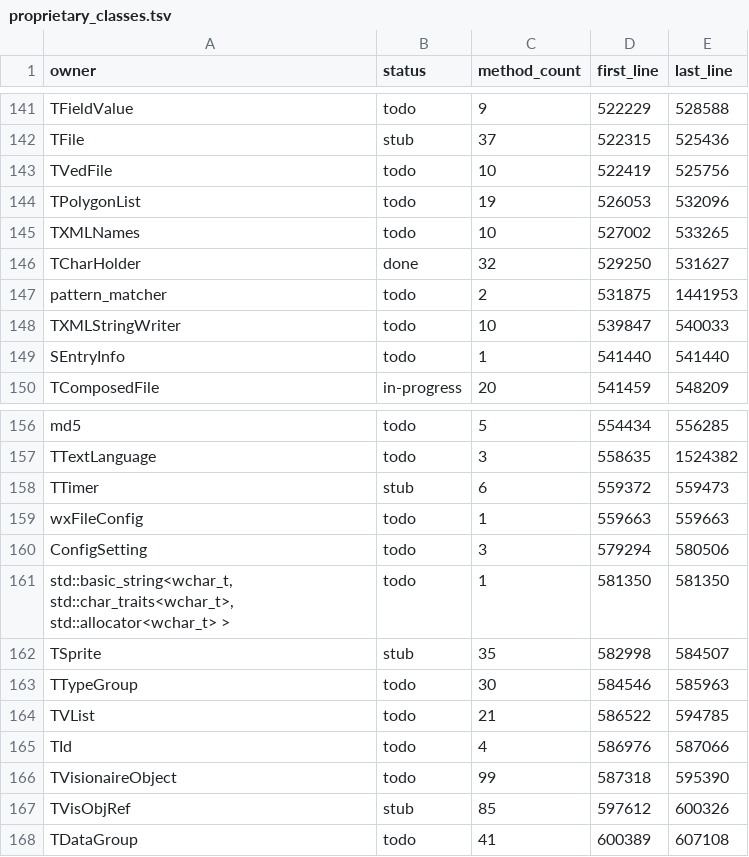
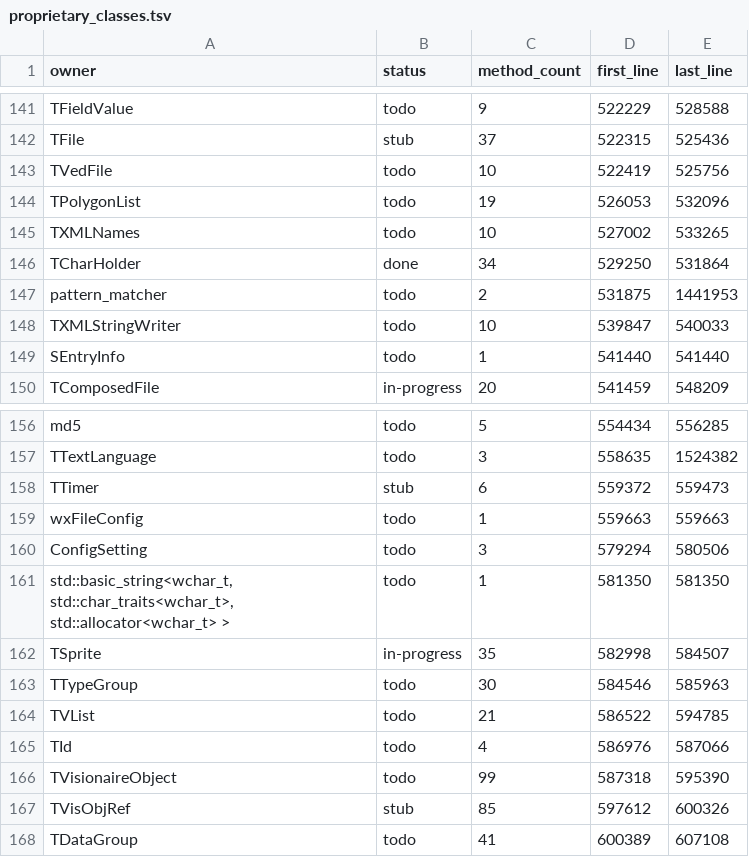
Before and after one commit to dreammaster/reverse-engineering-notes, a TSV file: manifest/proprietary_classes.tsv, drawn as a sheet; only a part is shown, gaps mark what is left out.

```diff
--- a/manifest/proprietary_classes.tsv
+++ b/manifest/proprietary_classes.tsv
@@ -145,3 +145,3 @@ TPolygonList	todo	19	526053	532096
 TXMLNames	todo	10	527002	533265
-TCharHolder	done	32	529250	531627
+TCharHolder	done	34	529250	531864
 pattern_matcher	todo	2	531875	1441953
@@ -161,3 +161,3 @@ ConfigSetting	todo	3	579294	580506
 std::basic_string<wchar_t, std::char_traits<wchar_t>, std::allocator<wchar_t> >	todo	1	581350	581350
-TSprite	stub	35	582998	584507
+TSprite	in-progress	35	582998	584507
 TTypeGroup	todo	30	584546	585963
```
Also changed, not shown: manifest/proprietary_functions.tsv, 7 other files.
